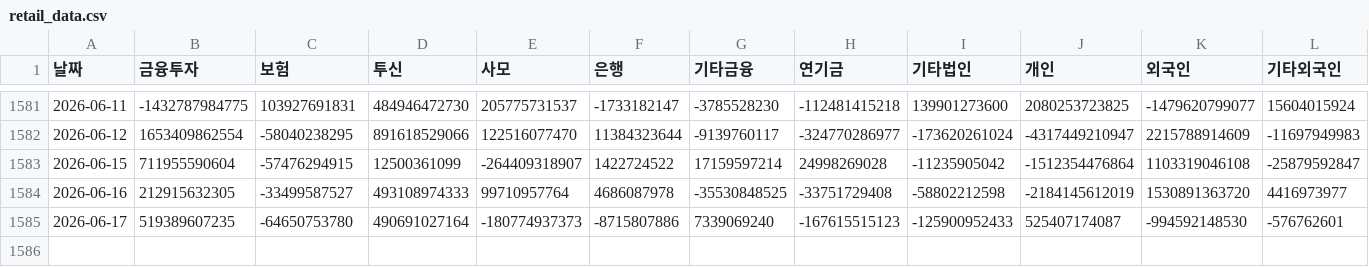
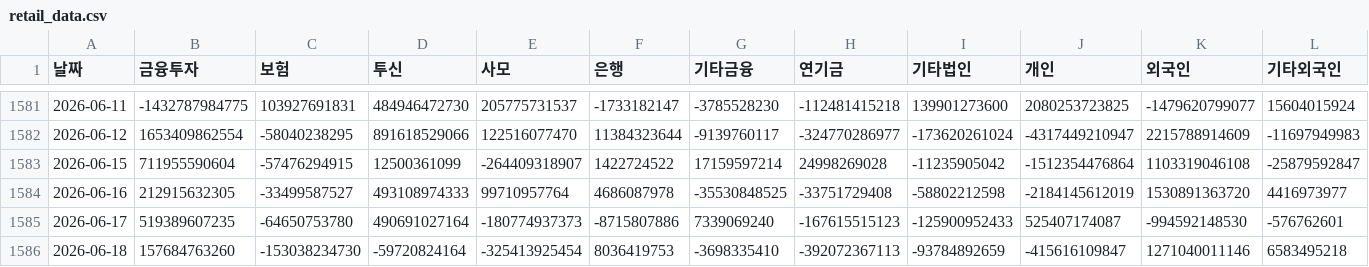
Before and after one commit to doeon082-blip/Korea-fear-greed-index, a CSV file: retail_data.csv, drawn as a sheet; only a part is shown, gaps mark what is left out; rows hold the shown columns only; the diff names each change by its address in the sheet, - before the commit and + after, or states it on an @@ line.

```diff
--- a/retail_data.csv
+++ b/retail_data.csv
+row 1586: 2026-06-18 | 157684763260 | -153038234730 | -59720824164 | -325413925454 | 8036419753 | -3698335410 | -392072367113 | -93784892659 | -415616109847 | 1271040011146 | 6583495218
```
Also changed, not shown: 7 other files.
